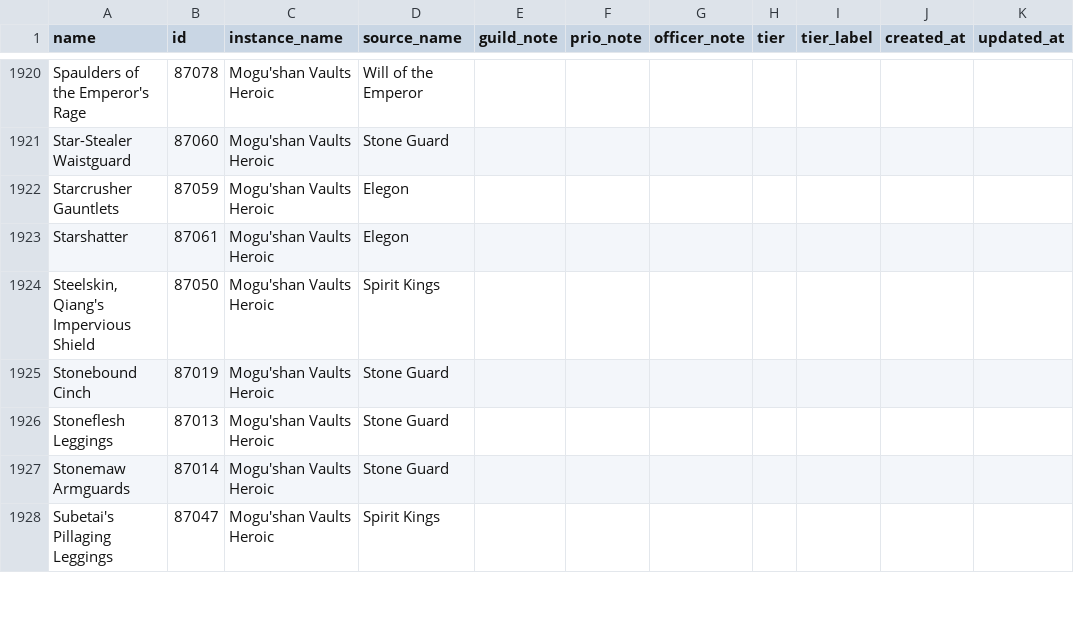
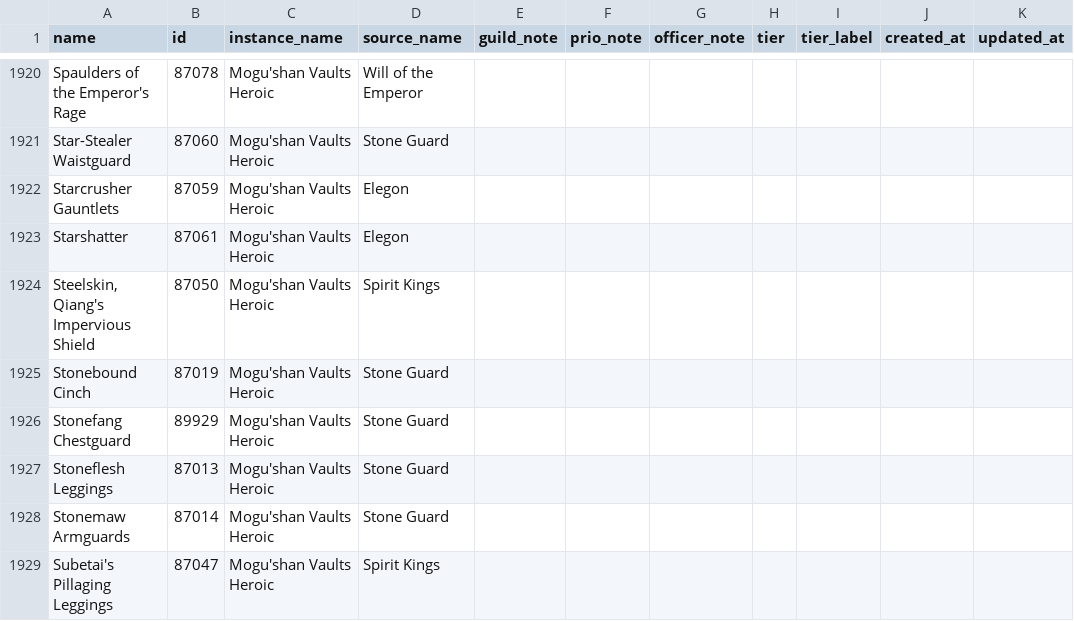
Before and after one commit to bffs-wow/tmb-test, a CSV file: assets/tmb-items.csv, drawn as a sheet; only a part is shown, gaps mark what is left out.

```diff
--- a/assets/tmb-items.csv
+++ b/assets/tmb-items.csv
@@ -1925,2 +1925,3 @@ Starshatter,87061,"Mogu'shan Vaults Heroic",Elegon,,,,,,,
 "Stonebound Cinch",87019,"Mogu'shan Vaults Heroic","Stone Guard",,,,,,,
+"Stonefang Chestguard",89929,"Mogu'shan Vaults Heroic","Stone Guard",,,,,,,
 "Stoneflesh Leggings",87013,"Mogu'shan Vaults Heroic","Stone Guard",,,,,,,
```
Also changed, not shown: 1 other file.
